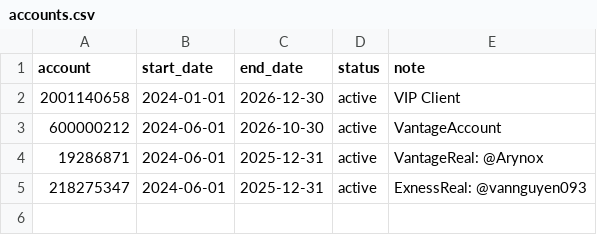
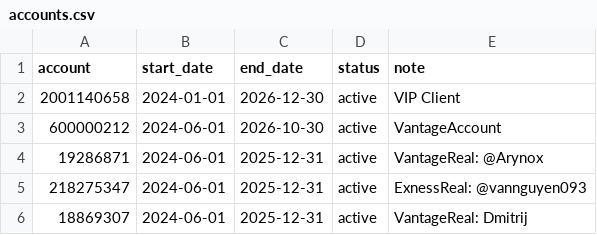
Before and after one commit to nguyenndn/ea-accounts, a CSV file: accounts.csv, drawn as a sheet; the diff names each change by its address in the sheet, - before the commit and + after, or states it on an @@ line.

Commit message:
Add new account entry for VantageReal: Dmitrij

```diff
--- a/accounts.csv
+++ b/accounts.csv
+row 6: 18869307 | 2024-06-01 | 2025-12-31 | active | VantageReal: Dmitrij
```
